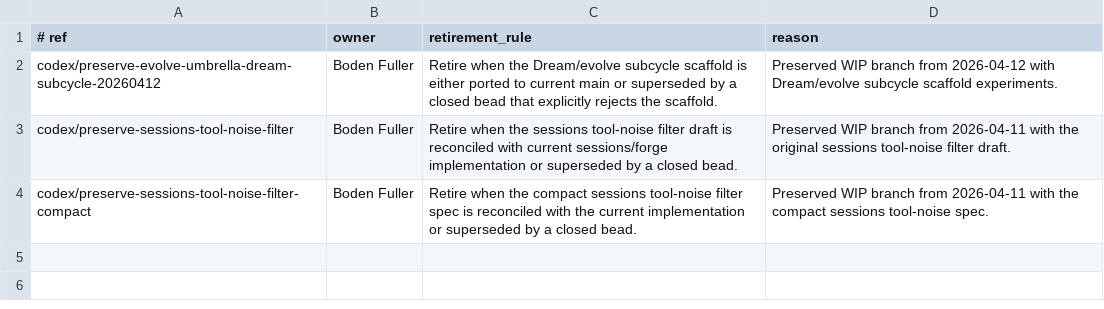
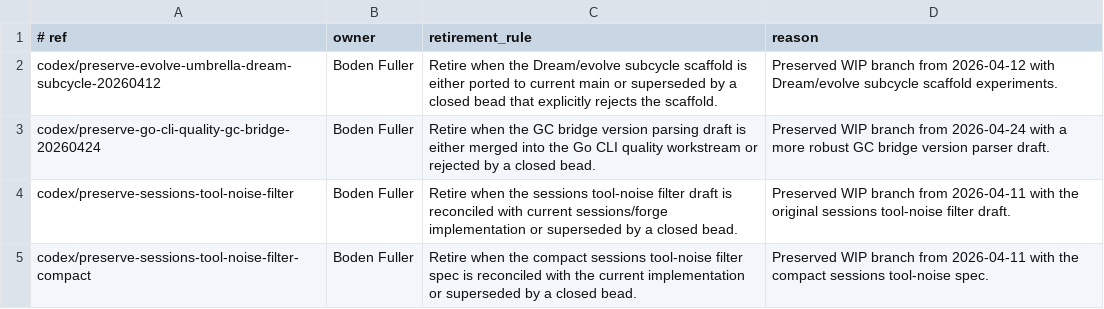
Before and after one commit to rev044/agentops, a TSV file: docs/preserved-refs.tsv, drawn as a sheet.

```diff
--- a/docs/preserved-refs.tsv
+++ b/docs/preserved-refs.tsv
@@ -2,2 +2,3 @@
 codex/preserve-evolve-umbrella-dream-subcycle-20260412	Boden Fuller	Retire when the Dream/evolve subcycle scaffold is either ported to current main or superseded by a closed bead that explicitly rejects the scaffold.	Preserved WIP branch from 2026-04-12 with Dream/evolve subcycle scaffold experiments.
+codex/preserve-go-cli-quality-gc-bridge-20260424	Boden Fuller	Retire when the GC bridge version parsing draft is either merged into the Go CLI quality workstream or rejected by a closed bead.	Preserved WIP branch from 2026-04-24 with a more robust GC bridge version parser draft.
 codex/preserve-sessions-tool-noise-filter	Boden Fuller	Retire when the sessions tool-noise filter draft is reconciled with current sessions/forge implementation or superseded by a closed bead.	Preserved WIP branch from 2026-04-11 with the original sessions tool-noise filter draft.
```
Also changed, not shown: 2 other files.
